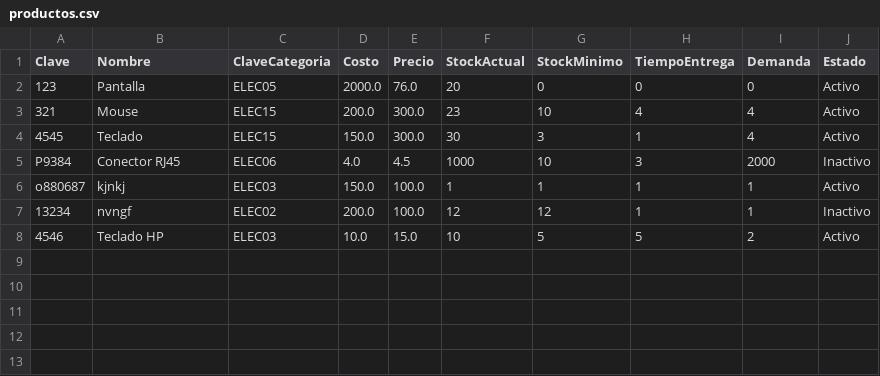
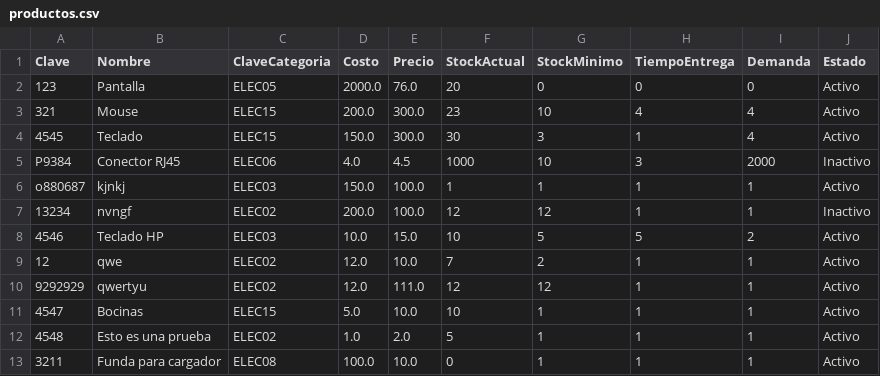
Before and after one commit to gr240110943-png/SistemaInventario, a CSV file: productos.csv, drawn as a sheet; the diff names each change by its address in the sheet, - before the commit and + after, or states it on an @@ line.

```diff
--- a/productos.csv
+++ b/productos.csv
+row 9: 12 | qwe | ELEC02 | 12.0 | 10.0 | 7 | 2 | 1 | 1 | Activo
+row 10: 9292929 | qwertyu | ELEC02 | 12.0 | 111.0 | 12 | 12 | 1 | 1 | Activo
+row 11: 4547 | Bocinas | ELEC15 | 5.0 | 10.0 | 10 | 1 | 1 | 1 | Activo
+row 12: 4548 | Esto es una prueba | ELEC02 | 1.0 | 2.0 | 5 | 1 | 1 | 1 | Activo
+row 13: 3211 | Funda para cargador | ELEC08 | 100.0 | 10.0 | 0 | 1 | 1 | 1 | Activo
```
Also changed, not shown: 18 other files.
